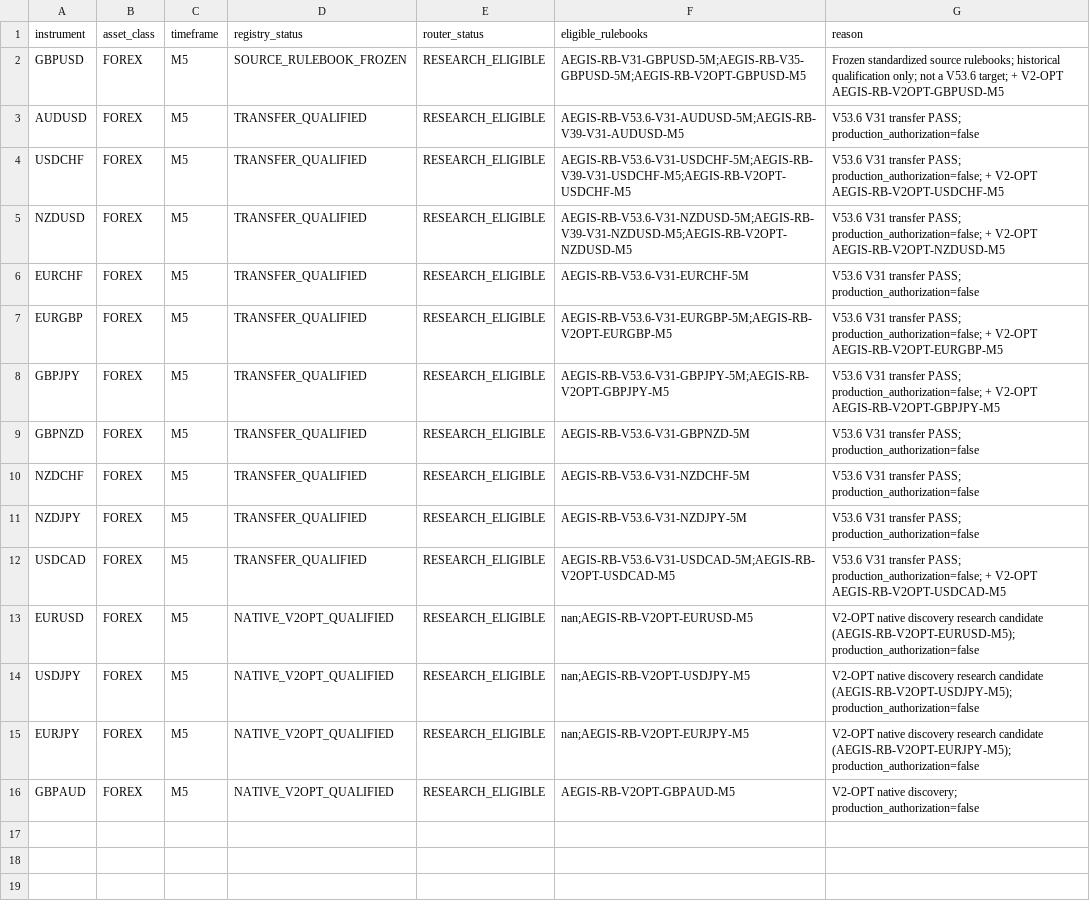
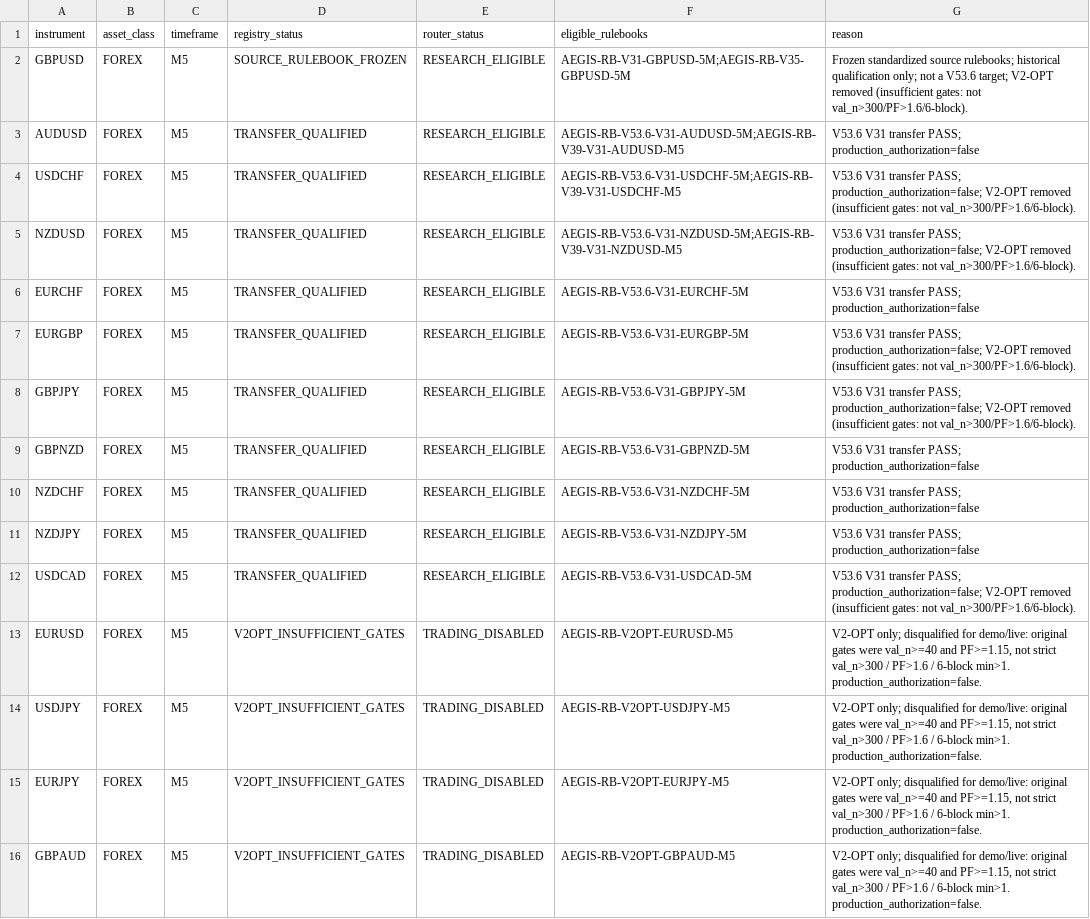
Before and after one commit to honeydewnuts-pixel/AEGIS_Platform_Server, a CSV file: registry/v40/AEGIS_V40_INSTRUMENT_REGISTRY.csv, drawn as a sheet.

```diff
--- a/registry/v40/AEGIS_V40_INSTRUMENT_REGISTRY.csv
+++ b/registry/v40/AEGIS_V40_INSTRUMENT_REGISTRY.csv
@@ -1,9 +1,9 @@
 instrument,asset_class,timeframe,registry_status,router_status,eligible_rulebooks,reason
-GBPUSD,FOREX,M5,SOURCE_RULEBOOK_FROZEN,RESEARCH_ELIGIBLE,AEGIS-RB-V31-GBPUSD-5M;AEGIS-RB-V35-GBPUSD-5M;AEGIS-RB-V2OPT-GBPUSD-M5,Frozen standardized source rulebooks; historical qualification only; not a V53.6 target; + V2-OPT AEGIS-RB-V2OPT-GBPUSD-M5
+GBPUSD,FOREX,M5,SOURCE_RULEBOOK_FROZEN,RESEARCH_ELIGIBLE,AEGIS-RB-V31-GBPUSD-5M;AEGIS-RB-V35-GBPUSD-5M,Frozen standardized source rulebooks; historical qualification only; not a V53.6 target; V2-OPT removed (insufficient gates: not val_n>300/PF>1.6/6-block).
 AUDUSD,FOREX,M5,TRANSFER_QUALIFIED,RESEARCH_ELIGIBLE,AEGIS-RB-V53.6-V31-AUDUSD-5M;AEGIS-RB-V39-V31-AUDUSD-M5,V53.6 V31 transfer PASS; production_authorization=false
-USDCHF,FOREX,M5,TRANSFER_QUALIFIED,RESEARCH_ELIGIBLE,AEGIS-RB-V53.6-V31-USDCHF-5M;AEGIS-RB-V39-V31-USDCHF-M5;AEGIS-RB-V2OPT-USDCHF-M5,V53.6 V31 transfer PASS; production_authorization=false; + V2-OPT AEGIS-RB-V2OPT-USDCHF-M5
-NZDUSD,FOREX,M5,TRANSFER_QUALIFIED,RESEARCH_ELIGIBLE,AEGIS-RB-V53.6-V31-NZDUSD-5M;AEGIS-RB-V39-V31-NZDUSD-M5;AEGIS-RB-V2OPT-NZDUSD-M5,V53.6 V31 transfer PASS; production_authorization=false; + V2-OPT AEGIS-RB-V2OPT-NZDUSD-M5
+USDCHF,FOREX,M5,TRANSFER_QUALIFIED,RESEARCH_ELIGIBLE,AEGIS-RB-V53.6-V31-USDCHF-5M;AEGIS-RB-V39-V31-USDCHF-M5,V53.6 V31 transfer PASS; production_authorization=false; V2-OPT removed (insufficient gates: not val_n>300/PF>1.6/6-block).
+NZDUSD,FOREX,M5,TRANSFER_QUALIFIED,RESEARCH_ELIGIBLE,AEGIS-RB-V53.6-V31-NZDUSD-5M;AEGIS-RB-V39-V31-NZDUSD-M5,V53.6 V31 transfer PASS; production_authorization=false; V2-OPT removed (insufficient gates: not val_n>300/PF>1.6/6-block).
 EURCHF,FOREX,M5,TRANSFER_QUALIFIED,RESEARCH_ELIGIBLE,AEGIS-RB-V53.6-V31-EURCHF-5M,V53.6 V31 transfer PASS; production_authorization=false
-EURGBP,FOREX,M5,TRANSFER_QUALIFIED,RESEARCH_ELIGIBLE,AEGIS-RB-V53.6-V31-EURGBP-5M;AEGIS-RB-V2OPT-EURGBP-M5,V53.6 V31 transfer PASS; production_authorization=false; + V2-OPT AEGIS-RB-V2OPT-EURGBP-M5
-GBPJPY,FOREX,M5,TRANSFER_QUALIFIED,RESEARCH_ELIGIBLE,AEGIS-RB-V53.6-V31-GBPJPY-5M;AEGIS-RB-V2OPT-GBPJPY-M5,V53.6 V31 transfer PASS; production_authorization=false; + V2-OPT AEGIS-RB-V2OPT-GBPJPY-M5
+EURGBP,FOREX,M5,TRANSFER_QUALIFIED,RESEARCH_ELIGIBLE,AEGIS-RB-V53.6-V31-EURGBP-5M,V53.6 V31 transfer PASS; production_authorization=false; V2-OPT removed (insufficient gates: not val_n>300/PF>1.6/6-block).
+GBPJPY,FOREX,M5,TRANSFER_QUALIFIED,RESEARCH_ELIGIBLE,AEGIS-RB-V53.6-V31-GBPJPY-5M,V53.6 V31 transfer PASS; production_authorization=false; V2-OPT removed (insufficient gates: not val_n>300/PF>1.6/6-block).
 GBPNZD,FOREX,M5,TRANSFER_QUALIFIED,RESEARCH_ELIGIBLE,AEGIS-RB-V53.6-V31-GBPNZD-5M,V53.6 V31 transfer PASS; production_authorization=false
@@ -11,6 +11,6 @@ NZDCHF,FOREX,M5,TRANSFER_QUALIFIED,RESEARCH_ELIGIBLE,AEGIS-RB-V53.6-V31-NZDCHF-5
 NZDJPY,FOREX,M5,TRANSFER_QUALIFIED,RESEARCH_ELIGIBLE,AEGIS-RB-V53.6-V31-NZDJPY-5M,V53.6 V31 transfer PASS; production_authorization=false
-USDCAD,FOREX,M5,TRANSFER_QUALIFIED,RESEARCH_ELIGIBLE,AEGIS-RB-V53.6-V31-USDCAD-5M;AEGIS-RB-V2OPT-USDCAD-M5,V53.6 V31 transfer PASS; production_authorization=false; + V2-OPT AEGIS-RB-V2OPT-USDCAD-M5
-EURUSD,FOREX,M5,NATIVE_V2OPT_QUALIFIED,RESEARCH_ELIGIBLE,nan;AEGIS-RB-V2OPT-EURUSD-M5,V2-OPT native discovery research candidate (AEGIS-RB-V2OPT-EURUSD-M5); production_authorization=false
-USDJPY,FOREX,M5,NATIVE_V2OPT_QUALIFIED,RESEARCH_ELIGIBLE,nan;AEGIS-RB-V2OPT-USDJPY-M5,V2-OPT native discovery research candidate (AEGIS-RB-V2OPT-USDJPY-M5); production_authorization=false
-EURJPY,FOREX,M5,NATIVE_V2OPT_QUALIFIED,RESEARCH_ELIGIBLE,nan;AEGIS-RB-V2OPT-EURJPY-M5,V2-OPT native discovery research candidate (AEGIS-RB-V2OPT-EURJPY-M5); production_authorization=false
-GBPAUD,FOREX,M5,NATIVE_V2OPT_QUALIFIED,RESEARCH_ELIGIBLE,AEGIS-RB-V2OPT-GBPAUD-M5,V2-OPT native discovery; production_authorization=false
+USDCAD,FOREX,M5,TRANSFER_QUALIFIED,RESEARCH_ELIGIBLE,AEGIS-RB-V53.6-V31-USDCAD-5M,V53.6 V31 transfer PASS; production_authorization=false; V2-OPT removed (insufficient gates: not val_n>300/PF>1.6/6-block).
+EURUSD,FOREX,M5,V2OPT_INSUFFICIENT_GATES,TRADING_DISABLED,AEGIS-RB-V2OPT-EURUSD-M5,"V2-OPT only; disqualified for demo/live: original gates were val_n>=40 and PF>=1.15, not strict val_n>300 / PF>1.6 / 6-block min>1. production_authorization=false."
+USDJPY,FOREX,M5,V2OPT_INSUFFICIENT_GATES,TRADING_DISABLED,AEGIS-RB-V2OPT-USDJPY-M5,"V2-OPT only; disqualified for demo/live: original gates were val_n>=40 and PF>=1.15, not strict val_n>300 / PF>1.6 / 6-block min>1. production_authorization=false."
+EURJPY,FOREX,M5,V2OPT_INSUFFICIENT_GATES,TRADING_DISABLED,AEGIS-RB-V2OPT-EURJPY-M5,"V2-OPT only; disqualified for demo/live: original gates were val_n>=40 and PF>=1.15, not strict val_n>300 / PF>1.6 / 6-block min>1. production_authorization=false."
+GBPAUD,FOREX,M5,V2OPT_INSUFFICIENT_GATES,TRADING_DISABLED,AEGIS-RB-V2OPT-GBPAUD-M5,"V2-OPT only; disqualified for demo/live: original gates were val_n>=40 and PF>=1.15, not strict val_n>300 / PF>1.6 / 6-block min>1. production_authorization=false."
```
Also changed, not shown: artifacts/v40/registry/AEGIS_V40_INSTRUMENT_REGISTRY.csv, registry/v40/AEGIS_V40_RULEBOOK_REGISTRY.csv, 12 other files.
